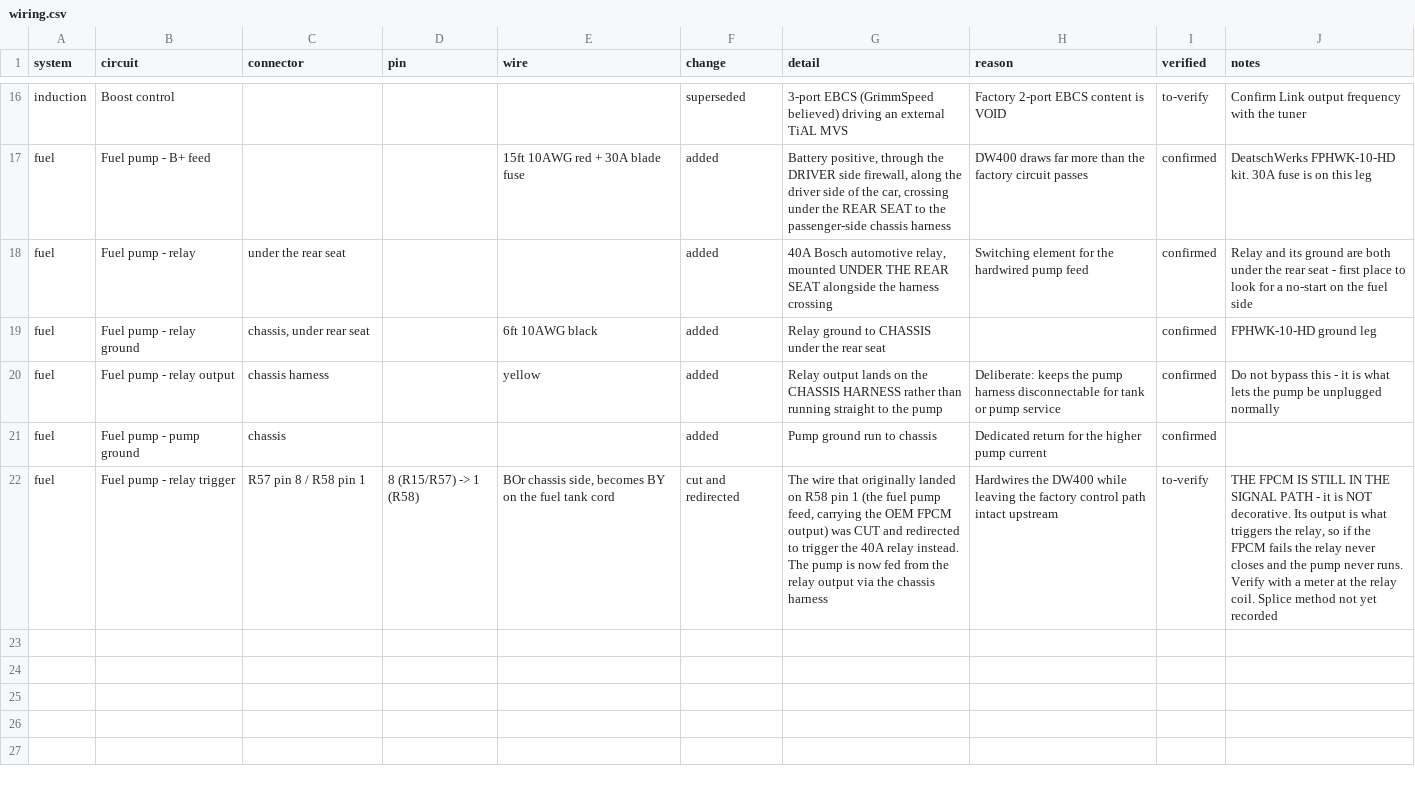
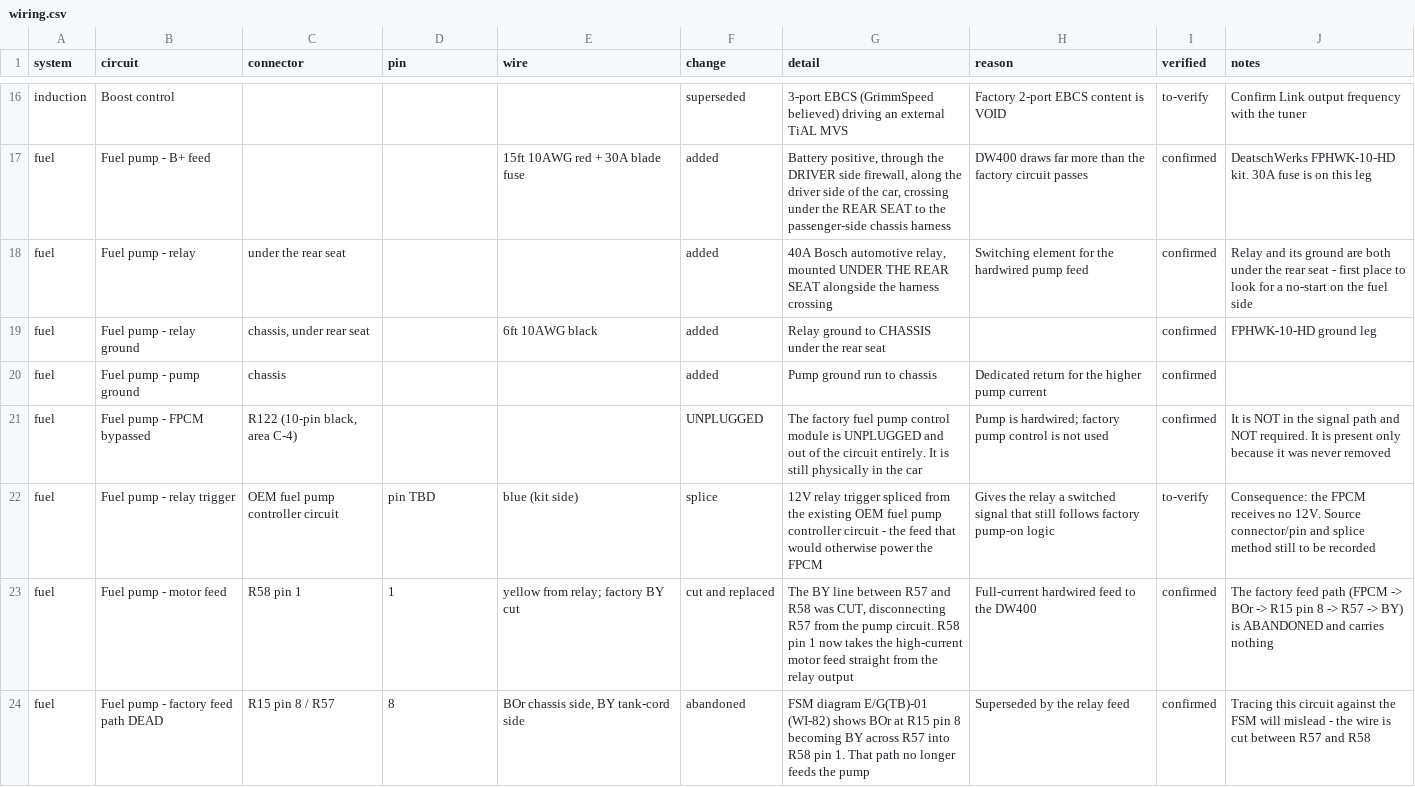
Before and after one commit to SuperCoolAlan/wrx-manifests, a CSV file: as-built/wiring.csv, drawn as a sheet; only a part is shown, gaps mark what is left out; removed rows and columns are numbered as before the commit, all else as after; the diff names each change by its address in the sheet, - before the commit and + after, or states it on an @@ line.

```diff
--- a/as-built/wiring.csv
+++ b/as-built/wiring.csv
-row 20: fuel | Fuel pump - relay output | chassis harness |  | yellow | added | Relay output lands on the CHASSIS HARNESS rather than running straight to the pump | Deliberate: keeps the pump harness disconnectable for tank or pump service | confirmed | Do not bypass this - it is what lets the pump be unplugged normally
+row 21: fuel | Fuel pump - FPCM bypassed | R122 (10-pin black, area C-4) |  |  | UNPLUGGED | The factory fuel pump control module is UNPLUGGED and out of the circuit entirely. It is still physically in the car | Pump is hardwired; factory pump control is not used | confirmed | It is NOT in the signal path and NOT required. It is present only because it was never removed
-C22 (connector): R57 pin 8 / R58 pin 1
+C22 (connector): OEM fuel pump controller circuit
-D22 (pin): 8 (R15/R57) -> 1 (R58)
+D22 (pin): pin TBD
-E22 (wire): BOr chassis side, becomes BY on the fuel tank cord
+E22 (wire): blue (kit side)
-F22 (change): cut and redirected
+F22 (change): splice
-G22 (detail): The wire that originally landed on R58 pin 1 (the fuel pump feed, carrying the OEM FPCM output) was CUT and redirected to trigger the 40A relay instead. The pump is now fed from the relay output via the chassis harness
+G22 (detail): 12V relay trigger spliced from the existing OEM fuel pump controller circuit - the feed that would otherwise power the FPCM
-H22 (reason): Hardwires the DW400 while leaving the factory control path intact upstream
+H22 (reason): Gives the relay a switched signal that still follows factory pump-on logic
-J22 (notes): THE FPCM IS STILL IN THE SIGNAL PATH - it is NOT decorative. Its output is what triggers the relay, so if the FPCM fails the relay never closes and the pump never runs. Verify with a meter at the relay coil. Splice method not yet recorded
+J22 (notes): Consequence: the FPCM receives no 12V. Source connector/pin and splice method still to be recorded
+row 23: fuel | Fuel pump - motor feed | R58 pin 1 | 1 | yellow from relay; factory BY cut | cut and replaced | The BY line between R57 and R58 was CUT, disconnecting R57 from the pump circuit. R58 pin 1 now takes the high-current motor feed straight from the relay output | Full-current hardwired feed to the DW400 | confirmed | The factory feed path (FPCM -> BOr -> R15 pin 8 -> R57 -> BY) is ABANDONED and carries nothing
+row 24: fuel | Fuel pump - factory feed path DEAD | R15 pin 8 / R57 | 8 | BOr chassis side, BY tank-cord side | abandoned | FSM diagram E/G(TB)-01 (WI-82) shows BOr at R15 pin 8 becoming BY across R57 into R58 pin 1. That path no longer feeds the pump | Superseded by the relay feed | confirmed | Tracing this circuit against the FSM will mislead - the wire is cut between R57 and R58
```
Also changed, not shown: 3 other files.
